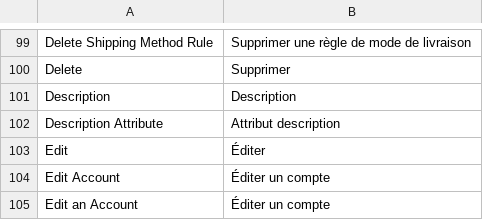
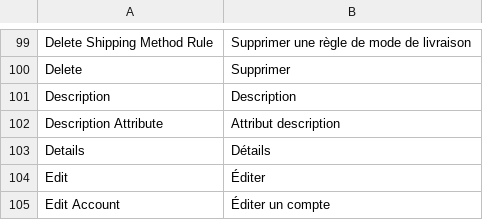
Before and after one commit to shoppingflux/module-magento2, a CSV file: i18n/fr_FR.csv, drawn as a sheet; only a part is shown, gaps mark what is left out; the shorter side is filled out with more unchanged rows.

Commit message:
Add a details column to the order logs listing

```diff
--- a/i18n/fr_FR.csv
+++ b/i18n/fr_FR.csv
@@ -102,2 +102,3 @@
 "Description Attribute","Attribut description"
+"Details","Détails"
 "Edit","Éditer"
```
Also changed, not shown: 1 other file.
